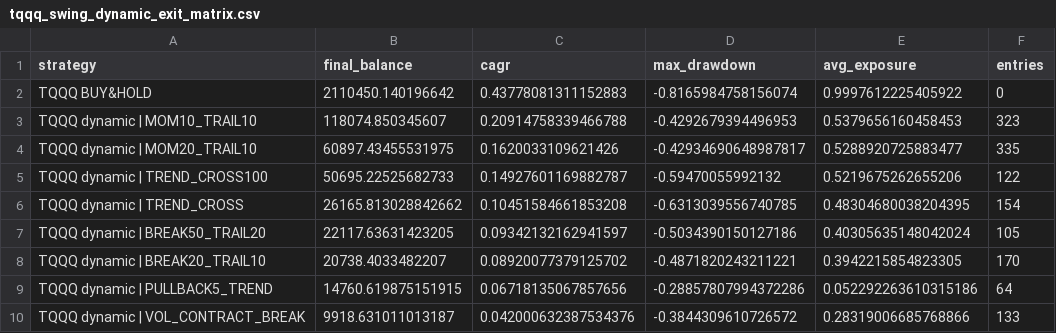
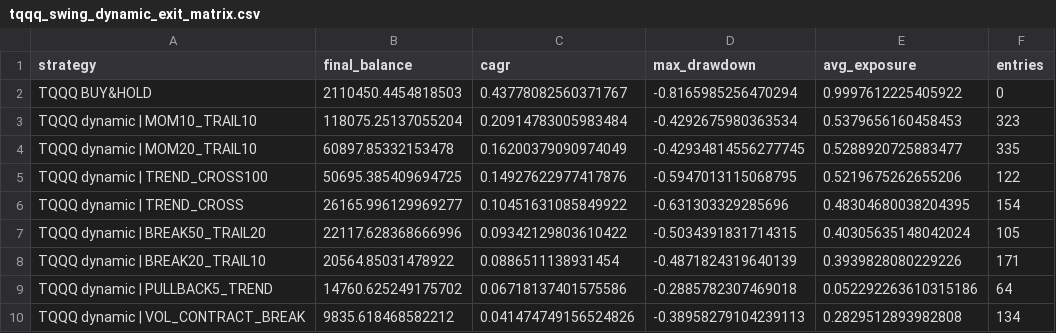
Before and after one commit to eklu654/Trading-Bot, a CSV file: data/research/tqqq_swing_dynamic_exit_matrix.csv, drawn as a sheet; only a part is shown; the diff covers the shown part only.

```diff
--- a/data/research/tqqq_swing_dynamic_exit_matrix.csv
+++ b/data/research/tqqq_swing_dynamic_exit_matrix.csv
@@ -1,10 +1,10 @@
 strategy,final_balance,cagr,max_drawdown,avg_exposure,entries
-TQQQ BUY&HOLD,2110450.140196642,0.43778081311152883,-0.8165984758156074,0.9997612225405922,0
-TQQQ dynamic | MOM10_TRAIL10,118074.850345607,0.20914758339466788,-0.4292679394496953,0.5379656160458453,323
-TQQQ dynamic | MOM20_TRAIL10,60897.43455531975,0.1620033109621426,-0.42934690648987817,0.5288920725883477,335
-TQQQ dynamic | TREND_CROSS100,50695.22525682733,0.14927601169882787,-0.59470055992132,0.5219675262655206,122
-TQQQ dynamic | TREND_CROSS,26165.813028842662,0.10451584661853208,-0.6313039556740785,0.48304680038204395,154
-TQQQ dynamic | BREAK50_TRAIL20,22117.63631423205,0.09342132162941597,-0.5034390150127186,0.40305635148042024,105
-TQQQ dynamic | BREAK20_TRAIL10,20738.4033482207,0.08920077379125702,-0.4871820243211221,0.3942215854823305,170
-TQQQ dynamic | PULLBACK5_TREND,14760.619875151915,0.06718135067857656,-0.28857807994372286,0.052292263610315186,64
-TQQQ dynamic | VOL_CONTRACT_BREAK,9918.631011013187,0.042000632387534376,-0.3844309610726572,0.28319006685768866,133
+TQQQ BUY&HOLD,2110450.4454818503,0.43778082560371767,-0.8165985256470294,0.9997612225405922,0
+TQQQ dynamic | MOM10_TRAIL10,118075.25137055204,0.20914783005983484,-0.4292675980363534,0.5379656160458453,323
+TQQQ dynamic | MOM20_TRAIL10,60897.85332153478,0.16200379090974049,-0.42934814556277745,0.5288920725883477,335
+TQQQ dynamic | TREND_CROSS100,50695.385409694725,0.14927622977417876,-0.5947013115068795,0.5219675262655206,122
+TQQQ dynamic | TREND_CROSS,26165.996129969277,0.10451631085849922,-0.631303329285696,0.48304680038204395,154
+TQQQ dynamic | BREAK50_TRAIL20,22117.628368666996,0.09342129803610422,-0.5034391831714315,0.40305635148042024,105
+TQQQ dynamic | BREAK20_TRAIL10,20564.85031478922,0.0886511138931454,-0.4871824319640139,0.3939828080229226,171
+TQQQ dynamic | PULLBACK5_TREND,14760.625249175702,0.06718137401575586,-0.2885782307469018,0.052292263610315186,64
+TQQQ dynamic | VOL_CONTRACT_BREAK,9835.618468582212,0.041474749156524826,-0.38958279104239113,0.2829512893982808,134
```
Also changed, not shown: 13 edited cells elsewhere in this file, data/research/tqqq_1to5day_surface.csv, data/research/tqqq_short_breakout_validation.csv, 2 other files.
